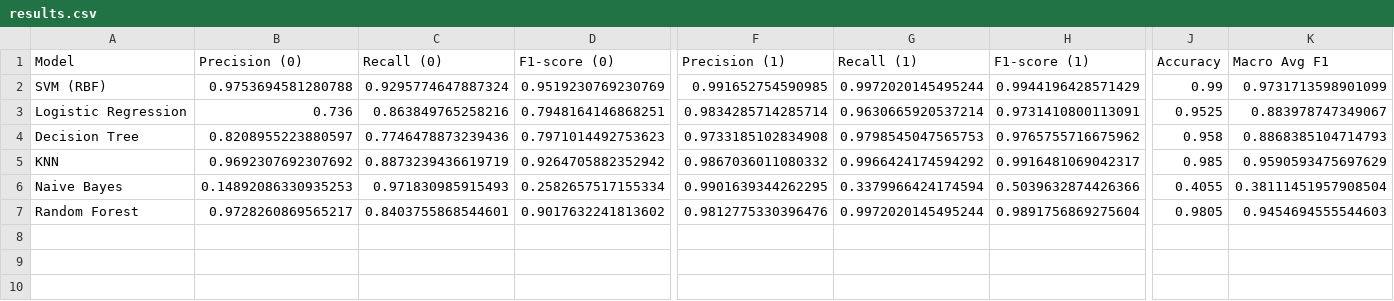
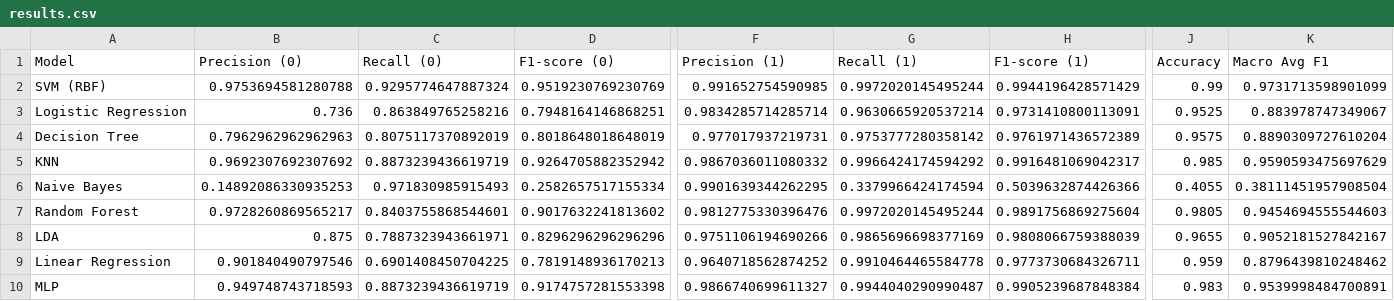
Before and after one commit to ximocm/final_lab_mdadm, a CSV file: results.csv, drawn as a sheet; only a part is shown, gaps mark what is left out; rows hold the shown columns only; the diff covers the shown part only; the diff names each change by its address in the sheet, - before the commit and + after, or states it on an @@ line.

Commit message:
Enhance Digits2.py by adding Linear Regression, LDA, and MLP models; update ROC curve AUC precision and modify results.csv to include new model metrics.

```diff
--- a/results.csv
+++ b/results.csv
-B4 (Precision (0)): 0.8208955223880597
+B4 (Precision (0)): 0.7962962962962963
-C4 (Recall (0)): 0.7746478873239436
+C4 (Recall (0)): 0.8075117370892019
-D4 (F1-score (0)): 0.7971014492753623
+D4 (F1-score (0)): 0.8018648018648019
-F4 (Precision (1)): 0.9733185102834908
+F4 (Precision (1)): 0.977017937219731
-G4 (Recall (1)): 0.9798545047565753
+G4 (Recall (1)): 0.9753777280358142
-H4 (F1-score (1)): 0.9765755716675962
+H4 (F1-score (1)): 0.9761971436572389
-J4 (Accuracy): 0.958
+J4 (Accuracy): 0.9575
-K4 (Macro Avg F1): 0.8868385104714793
+K4 (Macro Avg F1): 0.8890309727610204
+row 8: LDA | 0.875 | 0.7887323943661971 | 0.8296296296296296 | 0.9751106194690266 | 0.9865696698377169 | 0.9808066759388039 | 0.9655 | 0.9052181527842167
+row 9: Linear Regression | 0.901840490797546 | 0.6901408450704225 | 0.7819148936170213 | 0.9640718562874252 | 0.9910464465584778 | 0.9773730684326711 | 0.959 | 0.8796439810248462
+row 10: MLP | 0.949748743718593 | 0.8873239436619719 | 0.9174757281553398 | 0.9866740699611327 | 0.9944040290990487 | 0.9905239687848384 | 0.983 | 0.9539998484700891
```
Also changed, not shown: 1 edited cell elsewhere in this file, 2 other files.
